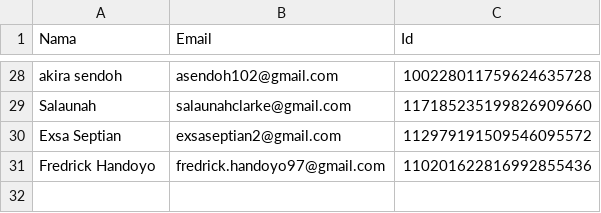
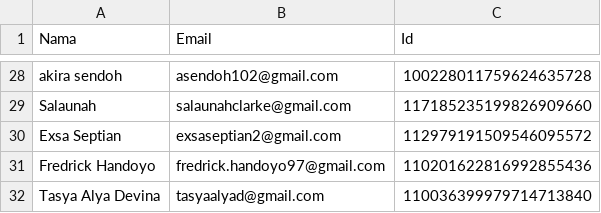
Before and after one commit to rebeatproject/AuditionMusic5, a CSV file: data/google-users.csv, drawn as a sheet; only a part is shown, gaps mark what is left out; the diff names each change by its address in the sheet, - before the commit and + after, or states it on an @@ line.

Commit message:
log: google Tasya Alya Devina

```diff
--- a/data/google-users.csv
+++ b/data/google-users.csv
+row 32: Tasya Alya Devina | tasyaalyad@gmail.com | 110036399979714713840
```
